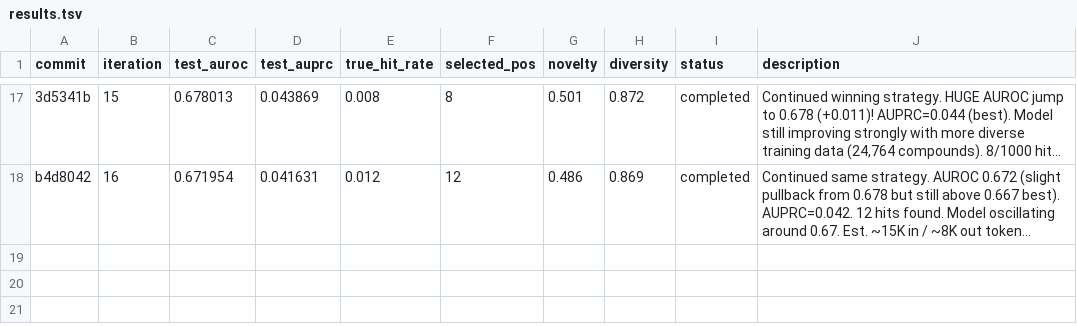
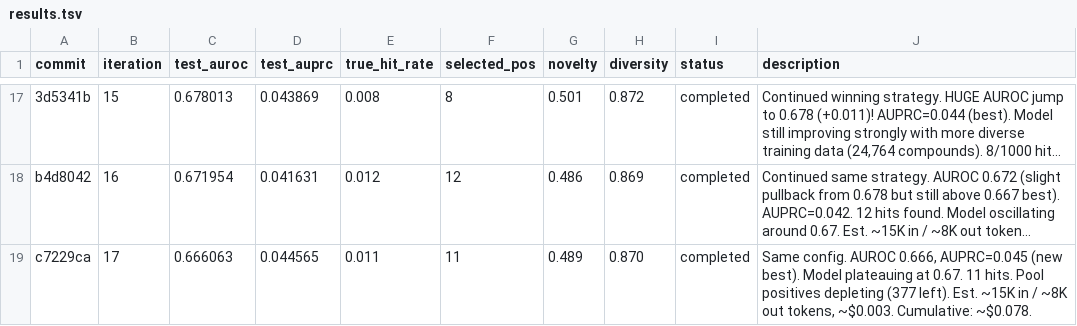
Before and after one commit to aryanshaik/agent_active_learning, a TSV file: results.tsv, drawn as a sheet; only a part is shown, gaps mark what is left out; long unchanged cells end in …; the diff names each change by its address in the sheet, - before the commit and + after, or states it on an @@ line.

Commit message:
iter18: slight inhibition increase (W_INH=2.0). Pool positives depleting. Try to find remaining 377 pool positives with slightly more targeted selection. Est. ~15K in / ~8K out tokens, ~/bin/bash.003. Cumulative: ~/bin/bash.081.

```diff
--- a/results.tsv
+++ b/results.tsv
+row 19: c7229ca | 17 | 0.666063 | 0.044565 | 0.011 | 11 | 0.489 | 0.870 | completed | Same config. AUROC 0.666, AUPRC=0.045 (new best). Model plateauing at 0.67. 11 hits. Pool positives depleting (377 left). Est. ~15K in / ~8K out tokens, ~$0.003. Cumulative: ~$0.078.
```
Also changed, not shown: 3 other files.
